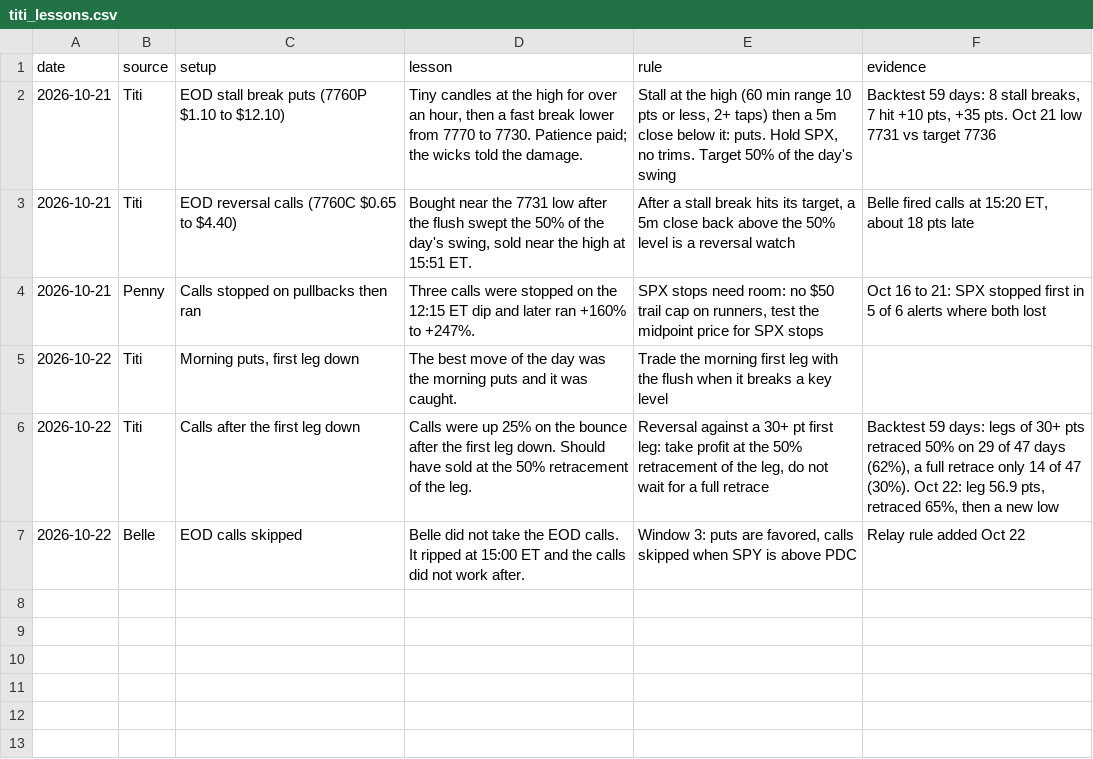
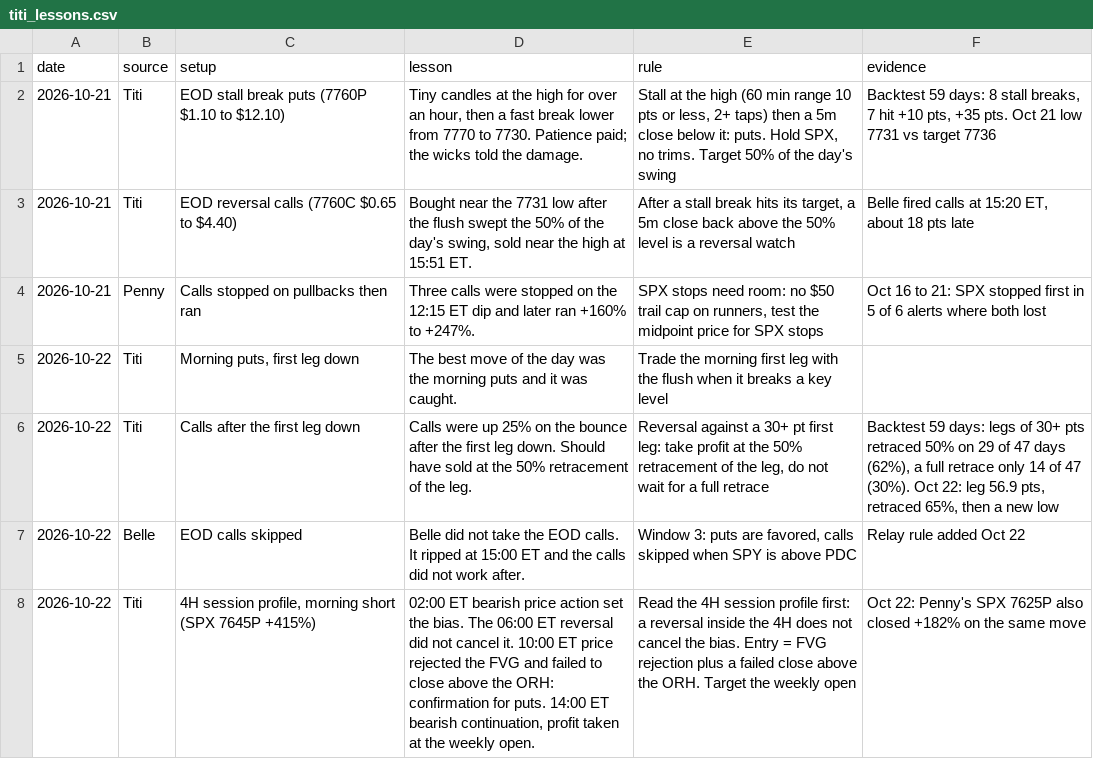
Before and after one commit to thetrinmillenia/belle-backtest, a CSV file: data/titi_lessons.csv, drawn as a sheet; the diff names each change by its address in the sheet, - before the commit and + after, or states it on an @@ line.

Commit message:
Update titi_lessons.csv

```diff
--- a/data/titi_lessons.csv
+++ b/data/titi_lessons.csv
+row 8: 2026-10-22 | Titi | 4H session profile, morning short (SPX 7645P +415%) | 02:00 ET bearish price action set the bias. The 06:00 ET reversal did not cancel it. 10:00 ET price rejected the FVG and failed to close above the ORH: confirmation for puts. 14:00 ET bearish continuation, profit taken at the weekly open. | Read the 4H session profile first: a reversal inside the 4H does not cancel the bias. Entry = FVG rejection plus a failed close above the ORH. Target the weekly open | Oct 22: Penny's SPX 7625P also closed +182% on the same move
```
